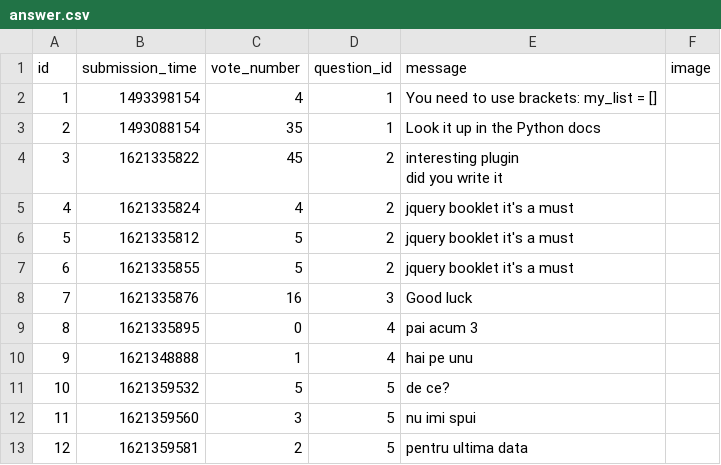
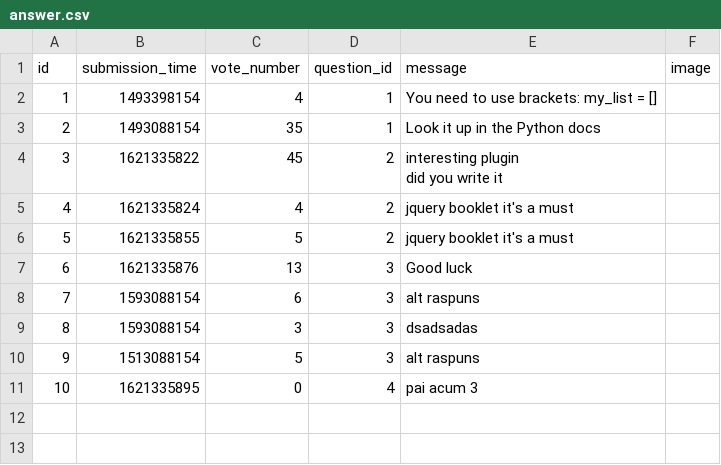
Before and after one commit to vladghinea/Yolp, a CSV file: sample_data/answer.csv, drawn as a sheet; removed rows and columns are numbered as before the commit, all else as after; the diff names each change by its address in the sheet, - before the commit and + after, or states it on an @@ line.

```diff
--- a/sample_data/answer.csv
+++ b/sample_data/answer.csv
-row 6: 5 | 1621335812 | 5 | 2 | jquery booklet it's a must
@@ column A (id) renumbered between rows 6 and 11 @@
-C7 (vote_number): 16
+C7 (vote_number): 13
+row 8: 7 | 1593088154 | 6 | 3 | alt raspuns
+row 9: 8 | 1593088154 | 3 | 3 | dsadsadas
+row 10: 9 | 1513088154 | 5 | 3 | alt raspuns
-row 10: 9 | 1621348888 | 1 | 4 | hai pe unu
-row 11: 10 | 1621359532 | 5 | 5 | de ce?
-row 12: 11 | 1621359560 | 3 | 5 | nu imi spui
-row 13: 12 | 1621359581 | 2 | 5 | pentru ultima data
```
Also changed, not shown: sample_data/question.csv, 5 other files.
